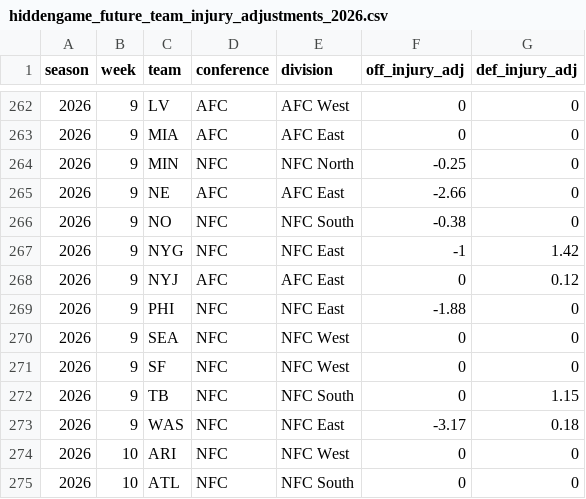
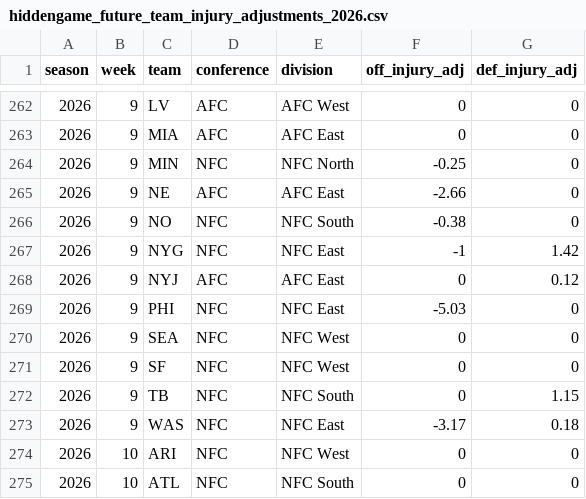
Before and after one commit to rogerroot01/NFL-projections, a CSV file: data/hiddengame_future_team_injury_adjustments_2026.csv, drawn as a sheet; only a part is shown, gaps mark what is left out.

```diff
--- a/data/hiddengame_future_team_injury_adjustments_2026.csv
+++ b/data/hiddengame_future_team_injury_adjustments_2026.csv
@@ -268,3 +268,3 @@ season,week,team,conference,division,off_injury_adj,def_injury_adj
 2026,9,NYJ,AFC,AFC East,0,0.12
-2026,9,PHI,NFC,NFC East,-1.88,0
+2026,9,PHI,NFC,NFC East,-5.03,0
 2026,9,SEA,NFC,NFC West,0,0
```
Also changed, not shown: data/current_lines_2026.csv, data/forecast_team_off_def_injuries_2026.csv, 3 other files.
